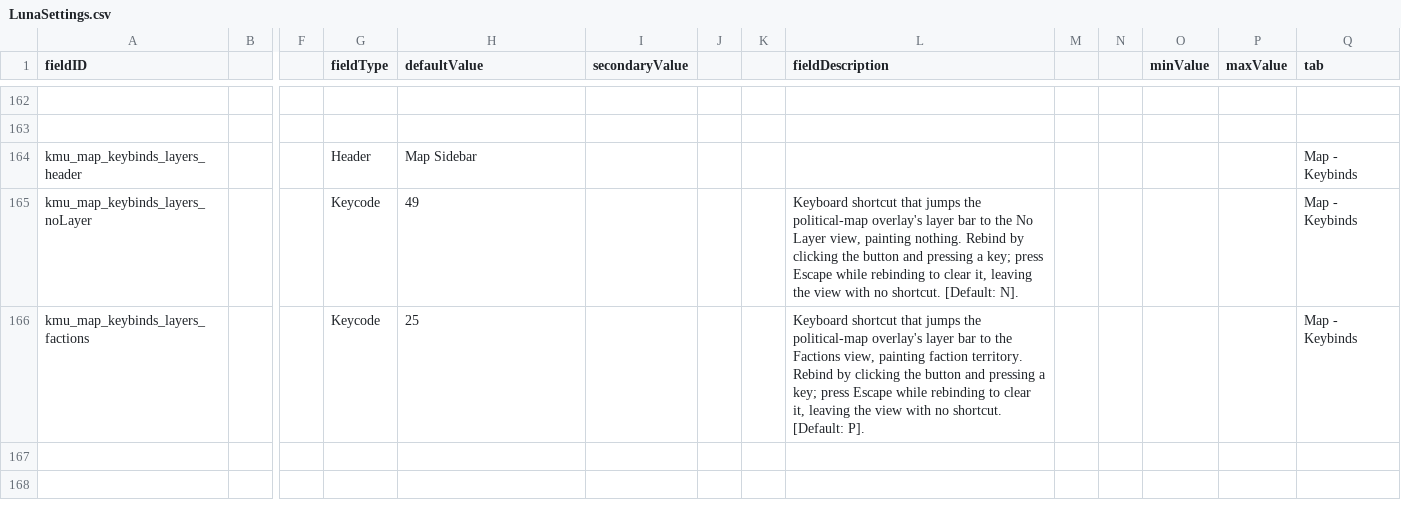
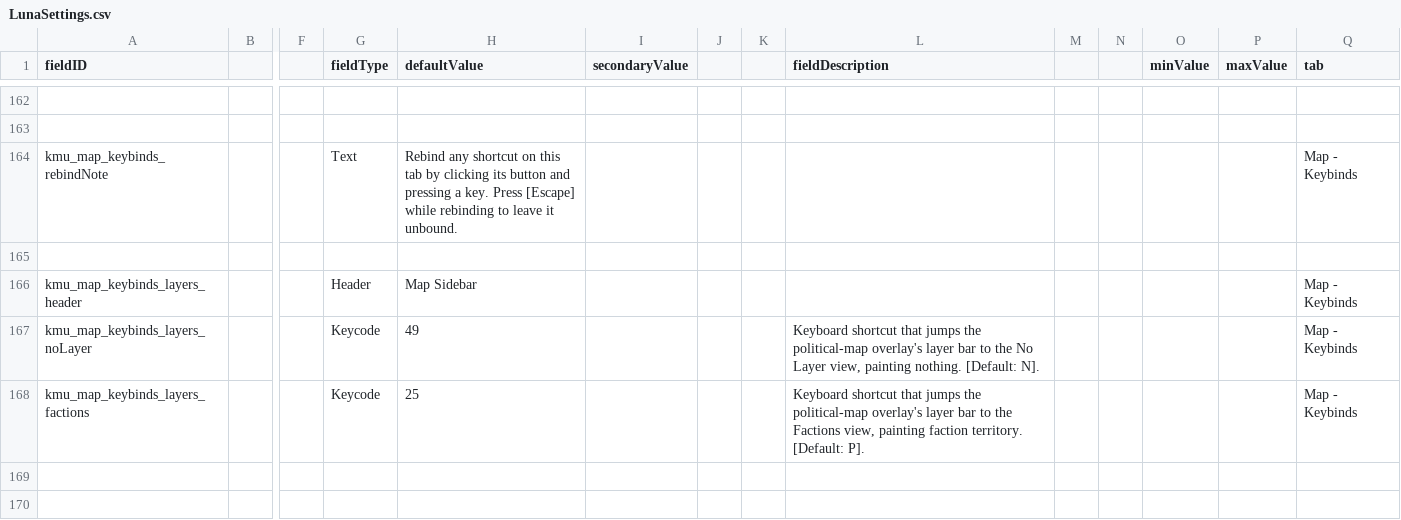
Before and after one commit to Klark-Morrigan/Starsector-Mod-KMU, a CSV file: data/config/LunaSettings.csv, drawn as a sheet; only a part is shown, gaps mark what is left out; addresses are those after the commit; rows hold the shown columns only; the diff names each change by its address in the sheet, - before the commit and + after, or states it on an @@ line.

Commit message:
chore: deduplicate keybind descriptions

```diff
--- a/data/config/LunaSettings.csv
+++ b/data/config/LunaSettings.csv
+row 164: kmu_map_keybinds_rebindNote |  |  | Text | Rebind any shortcut on this tab by clicking its button and pressing a key. Press [Escape] while rebinding to leave it unbound. |  |  |  |  |  |  |  |  | Map - Keybinds
+row 165: (empty)
-L167 (fieldDescription): …painting nothing. Rebind by clicking the button and pressing a key; press Escape while rebinding to clear it, leaving the view with no shortcut. [Default: N].
+L167 (fieldDescription): …painting nothing. [Default: N].
-L168 (fieldDescription): …faction territory. Rebind by clicking the button and pressing a key; press Escape while rebinding to clear it, leaving the view with no shortcut. [Default: P].
+L168 (fieldDescription): …faction territory. [Default: P].
```
